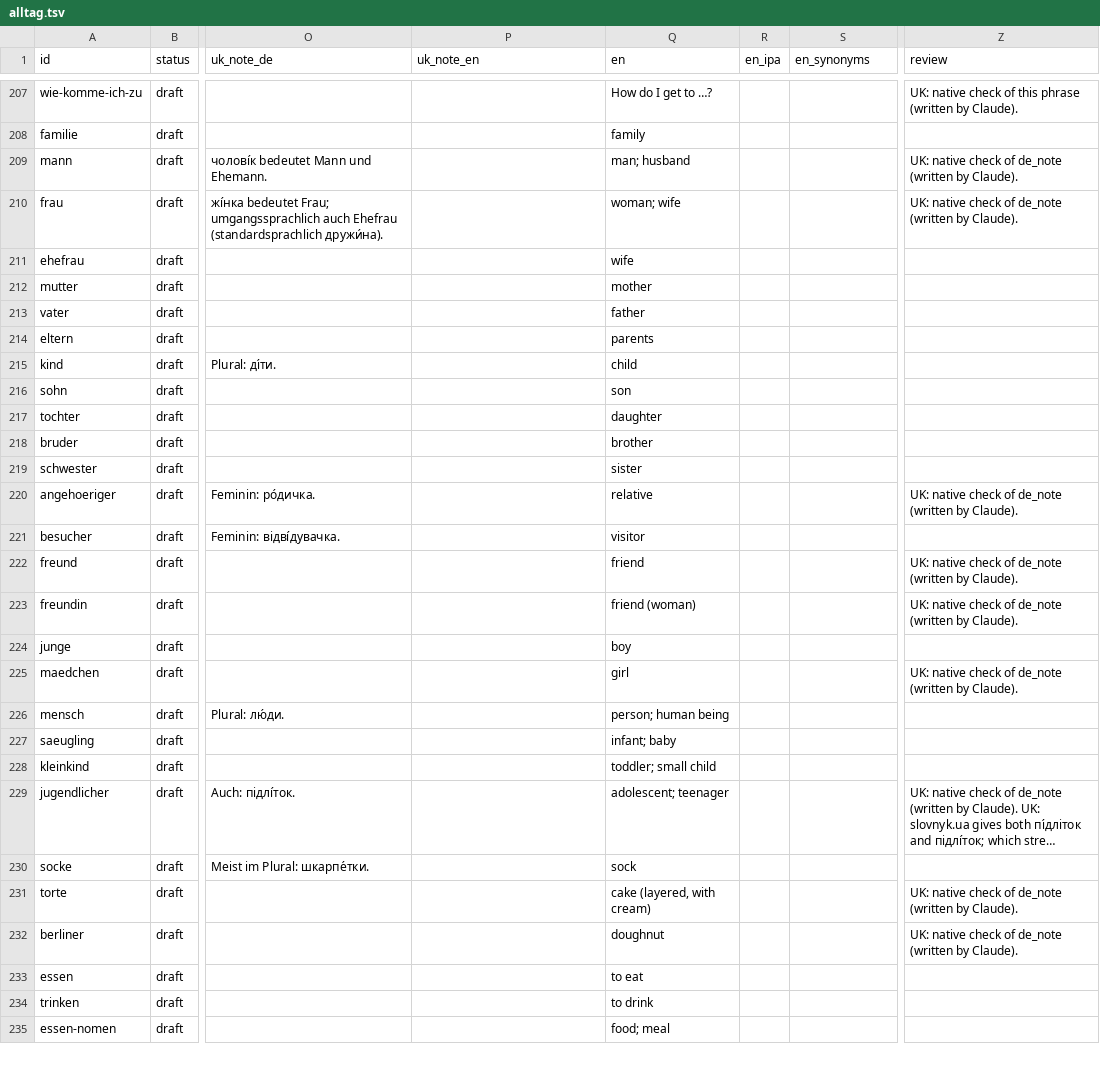
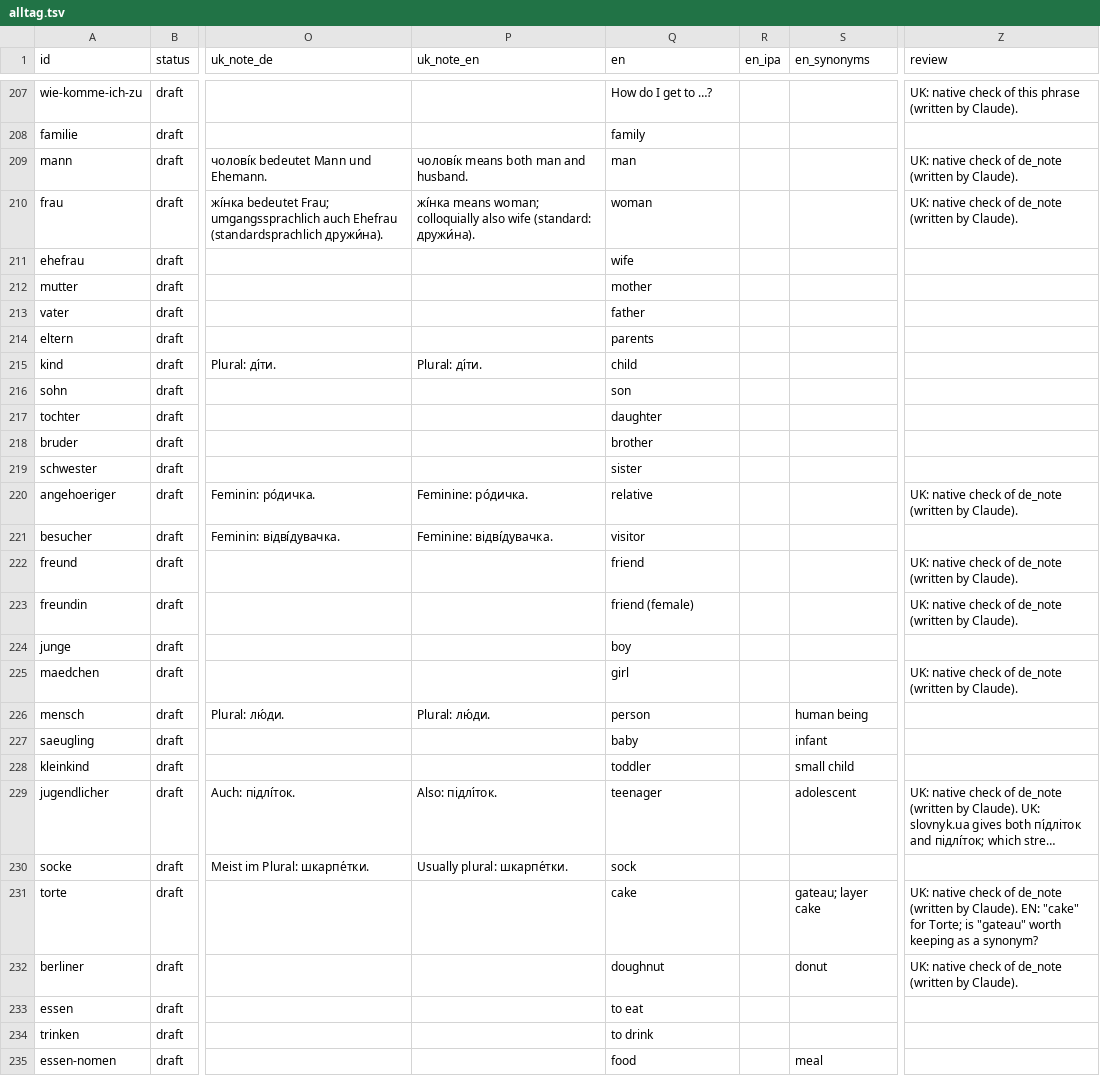
Before and after one commit to Brar/Ukrainisch, a TSV file: vocab/alltag.tsv, drawn as a sheet; only a part is shown, gaps mark what is left out; long unchanged cells end in …; the diff covers the shown part only; the diff names each change by its address in the sheet, - before the commit and + after, or states it on an @@ line.

```diff
--- a/vocab/alltag.tsv
+++ b/vocab/alltag.tsv
-P209 (uk_note_en): (empty)
+P209 (uk_note_en): чолові́к means both man and husband.
-Q209 (en): man; husband
+Q209 (en): man
-P210 (uk_note_en): (empty)
+P210 (uk_note_en): жі́нка means woman; colloquially also wife (standard: дружи́на).
-Q210 (en): woman; wife
+Q210 (en): woman
-P215 (uk_note_en): (empty)
+P215 (uk_note_en): Plural: ді́ти.
-P220 (uk_note_en): (empty)
+P220 (uk_note_en): Feminine: ро́дичка.
-P221 (uk_note_en): (empty)
+P221 (uk_note_en): Feminine: відві́дувачка.
-Q223 (en): friend (woman)
+Q223 (en): friend (female)
-P226 (uk_note_en): (empty)
+P226 (uk_note_en): Plural: лю́ди.
-Q226 (en): person; human being
+Q226 (en): person
-S226 (en_synonyms): (empty)
+S226 (en_synonyms): human being
-Q227 (en): infant; baby
+Q227 (en): baby
-S227 (en_synonyms): (empty)
+S227 (en_synonyms): infant
-Q228 (en): toddler; small child
+Q228 (en): toddler
-S228 (en_synonyms): (empty)
+S228 (en_synonyms): small child
-P229 (uk_note_en): (empty)
+P229 (uk_note_en): Also: підлі́ток.
-Q229 (en): adolescent; teenager
+Q229 (en): teenager
-S229 (en_synonyms): (empty)
+S229 (en_synonyms): adolescent
-P230 (uk_note_en): (empty)
+P230 (uk_note_en): Usually plural: шкарпе́тки.
-Q231 (en): cake (layered, with cream)
+Q231 (en): cake
-S231 (en_synonyms): (empty)
+S231 (en_synonyms): gateau; layer cake
-Z231 (review): …by Claude).
+Z231 (review): …by Claude). EN: "cake" for Torte; is "gateau" worth keeping as a synonym?
-S232 (en_synonyms): (empty)
+S232 (en_synonyms): donut
-Q235 (en): food; meal
+Q235 (en): food
-S235 (en_synonyms): (empty)
+S235 (en_synonyms): meal
```
Also changed, not shown: 156 edited cells elsewhere in this file, vocab/hygiene.tsv, vocab/klinik.tsv, 2 other files.
